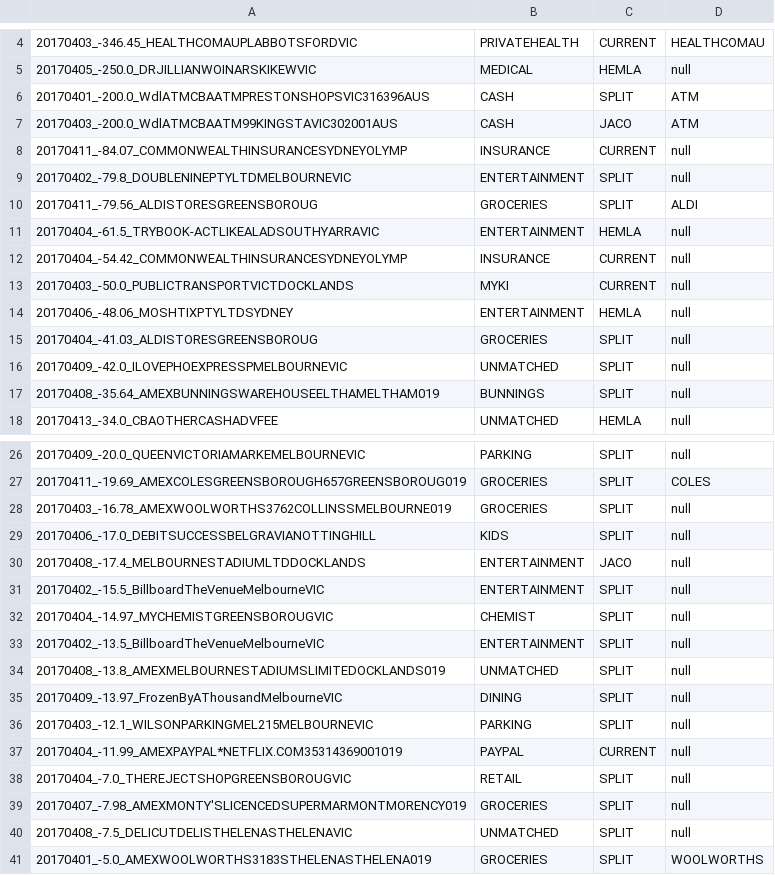
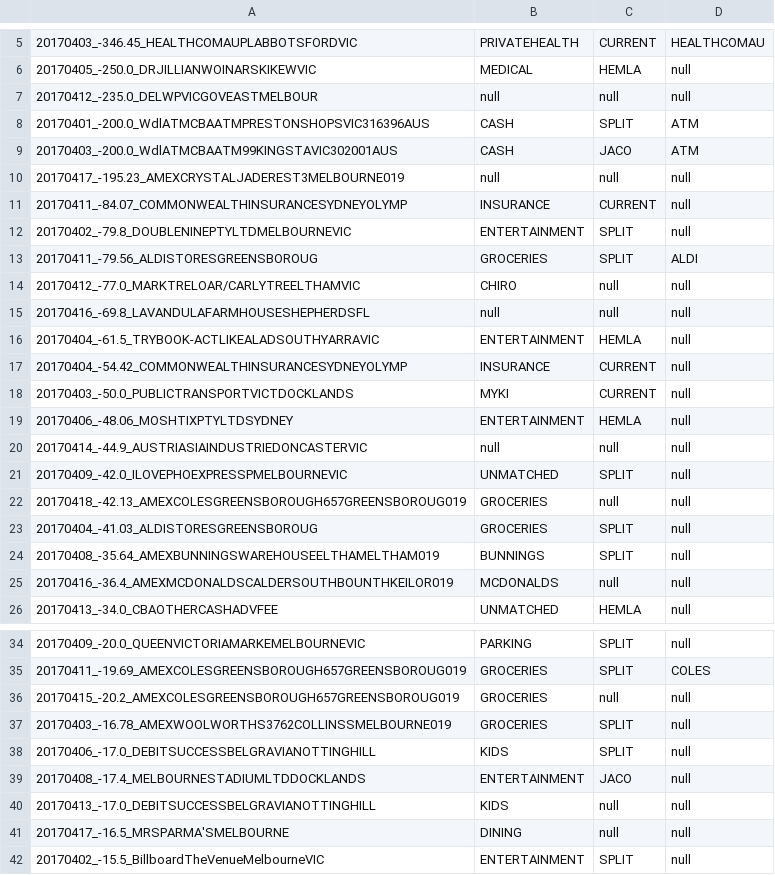
Before and after one commit to immelja/spentrack, a CSV file: term2ToDo.csv, drawn as a sheet; only a part is shown, gaps mark what is left out; the shorter side is filled out with more unchanged rows; the diff covers the shown part only.

Commit message:
wip

```diff
--- a/term2ToDo.csv
+++ b/term2ToDo.csv
@@ -5,4 +6,6 @@
 20170405_-250.0_DRJILLIANWOINARSKIKEWVIC|MEDICAL|HEMLA|null
+20170412_-235.0_DELWPVICGOVEASTMELBOUR|null|null|null
 20170401_-200.0_WdlATMCBAATMPRESTONSHOPSVIC316396AUS|CASH|SPLIT|ATM
 20170403_-200.0_WdlATMCBAATM99KINGSTAVIC302001AUS|CASH|JACO|ATM
+20170417_-195.23_AMEXCRYSTALJADEREST3MELBOURNE019|null|null|null
 20170411_-84.07_COMMONWEALTHINSURANCESYDNEYOLYMP|INSURANCE|CURRENT|null
@@ -10,2 +13,4 @@
 20170411_-79.56_ALDISTORESGREENSBOROUG|GROCERIES|SPLIT|ALDI
+20170412_-77.0_MARKTRELOAR/CARLYTREELTHAMVIC|CHIRO|null|null
+20170416_-69.8_LAVANDULAFARMHOUSESHEPHERDSFL|null|null|null
 20170404_-61.5_TRYBOOK-ACTLIKEALADSOUTHYARRAVIC|ENTERTAINMENT|HEMLA|null
@@ -14,5 +19,8 @@
 20170406_-48.06_MOSHTIXPTYLTDSYDNEY|ENTERTAINMENT|HEMLA|null
+20170414_-44.9_AUSTRIASIAINDUSTRIEDONCASTERVIC|null|null|null
+20170409_-42.0_ILOVEPHOEXPRESSPMELBOURNEVIC|UNMATCHED|SPLIT|null
+20170418_-42.13_AMEXCOLESGREENSBOROUGH657GREENSBOROUG019|GROCERIES|null|null
 20170404_-41.03_ALDISTORESGREENSBOROUG|GROCERIES|SPLIT|null
-20170409_-42.0_ILOVEPHOEXPRESSPMELBOURNEVIC|UNMATCHED|SPLIT|null
 20170408_-35.64_AMEXBUNNINGSWAREHOUSEELTHAMELTHAM019|BUNNINGS|SPLIT|null
+20170416_-36.4_AMEXMCDONALDSCALDERSOUTHBOUNTHKEILOR019|MCDONALDS|null|null
 20170413_-34.0_CBAOTHERCASHADVFEE|UNMATCHED|HEMLA|null
@@ -27,2 +35,3 @@
 20170411_-19.69_AMEXCOLESGREENSBOROUGH657GREENSBOROUG019|GROCERIES|SPLIT|COLES
+20170415_-20.2_AMEXCOLESGREENSBOROUGH657GREENSBOROUG019|GROCERIES|null|null
 20170403_-16.78_AMEXWOOLWORTHS3762COLLINSSMELBOURNE019|GROCERIES|SPLIT|null
@@ -30,2 +39,4 @@
 20170408_-17.4_MELBOURNESTADIUMLTDDOCKLANDS|ENTERTAINMENT|JACO|null
+20170413_-17.0_DEBITSUCCESSBELGRAVIANOTTINGHILL|KIDS|null|null
+20170417_-16.5_MRSPARMA'SMELBOURNE|DINING|null|null
 20170402_-15.5_BillboardTheVenueMelbourneVIC|ENTERTAINMENT|SPLIT|null
```
Also changed, not shown: 5 added rows elsewhere in this file.
